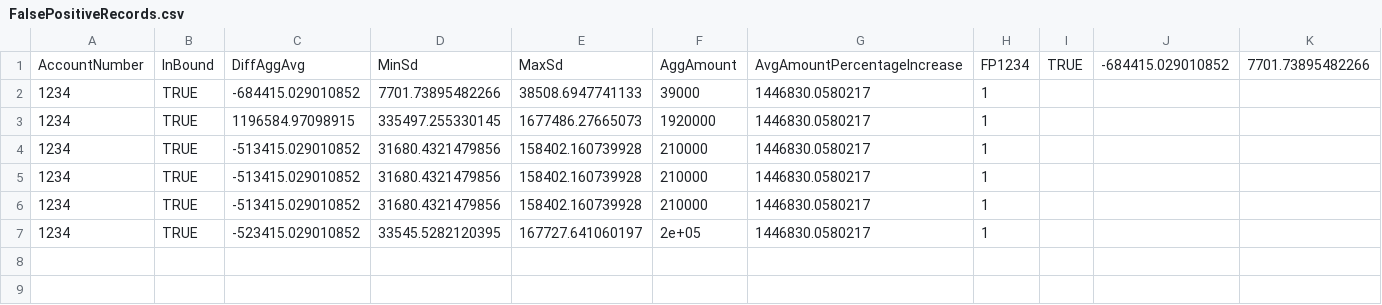
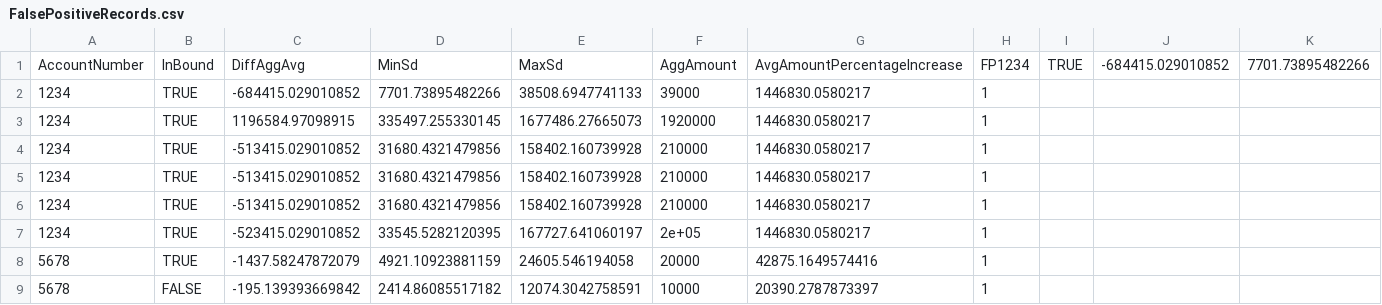
Before and after one commit to shejwal-chaitanya/detect-false-positives-change-in-behaviour-scenario-machine-learning, a CSV file: Data/FalsePositiveRecords.csv, drawn as a sheet; only a part is shown; rows hold the shown columns only; the diff names each change by its address in the sheet, - before the commit and + after, or states it on an @@ line.

```diff
--- a/Data/FalsePositiveRecords.csv
+++ b/Data/FalsePositiveRecords.csv
+row 8: 5678 | TRUE | -1437.58247872079 | 4921.10923881159 | 24605.546194058 | 20000 | 42875.1649574416 | 1
+row 9: 5678 | FALSE | -195.139393669842 | 2414.86085517182 | 12074.3042758591 | 10000 | 20390.2787873397 | 1
```
Also changed, not shown: Data/Transactions.csv, Misc/dummyData.csv, 3 other files.
